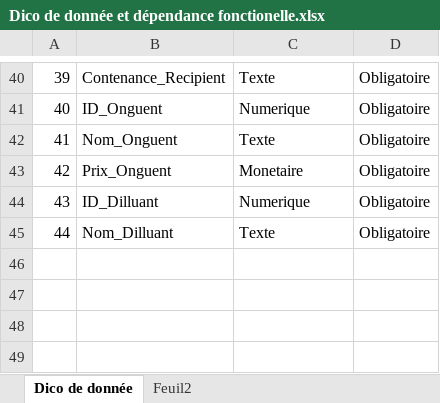
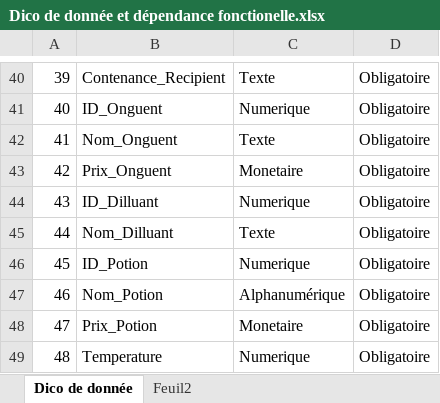
Before and after one commit to tapafe/BDD_Giselle, an Excel workbook: Dico de donnée et dépendance fonctionelle.xlsx, sheet Dico de donnée, drawn as a sheet; only a part is shown, gaps mark what is left out; values as stored, in another font and other column widths than the file's, no borders; the diff names each change by its address in the sheet, - before the commit and + after, or states it on an @@ line.

```diff
--- a/Dico de donnée et dépendance fonctionelle.xlsx (sheet Dico de donnée)
+++ b/Dico de donnée et dépendance fonctionelle.xlsx (sheet Dico de donnée)
+row 46: 45 | ID_Potion | Numerique | Obligatoire
+row 47: 46 | Nom_Potion | Alphanumérique | Obligatoire
+row 48: 47 | Prix_Potion | Monetaire | Obligatoire
+row 49: 48 | Temperature | Numerique | Obligatoire
```
Also changed, not shown: sheet Feuil2, 1 other file.
